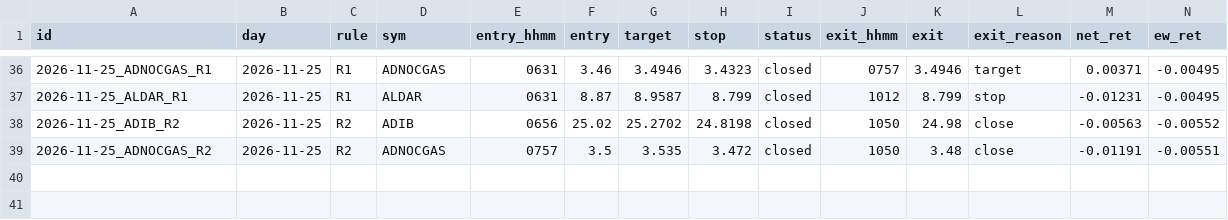
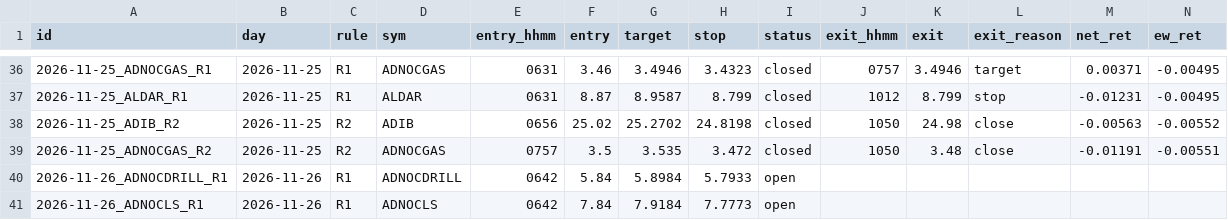
Before and after one commit to wlefywlefy-coder/adx-collector, a CSV file: forward/signals.csv, drawn as a sheet; only a part is shown, gaps mark what is left out; rows hold the shown columns only; the diff names each change by its address in the sheet, - before the commit and + after, or states it on an @@ line.

```diff
--- a/forward/signals.csv
+++ b/forward/signals.csv
+row 40: 2026-11-26_ADNOCDRILL_R1 | 2026-11-26 | R1 | ADNOCDRILL | 0642 | 5.84 | 5.8984 | 5.7933 | open
+row 41: 2026-11-26_ADNOCLS_R1 | 2026-11-26 | R1 | ADNOCLS | 0642 | 7.84 | 7.9184 | 7.7773 | open
```
Also changed, not shown: 3 other files.
